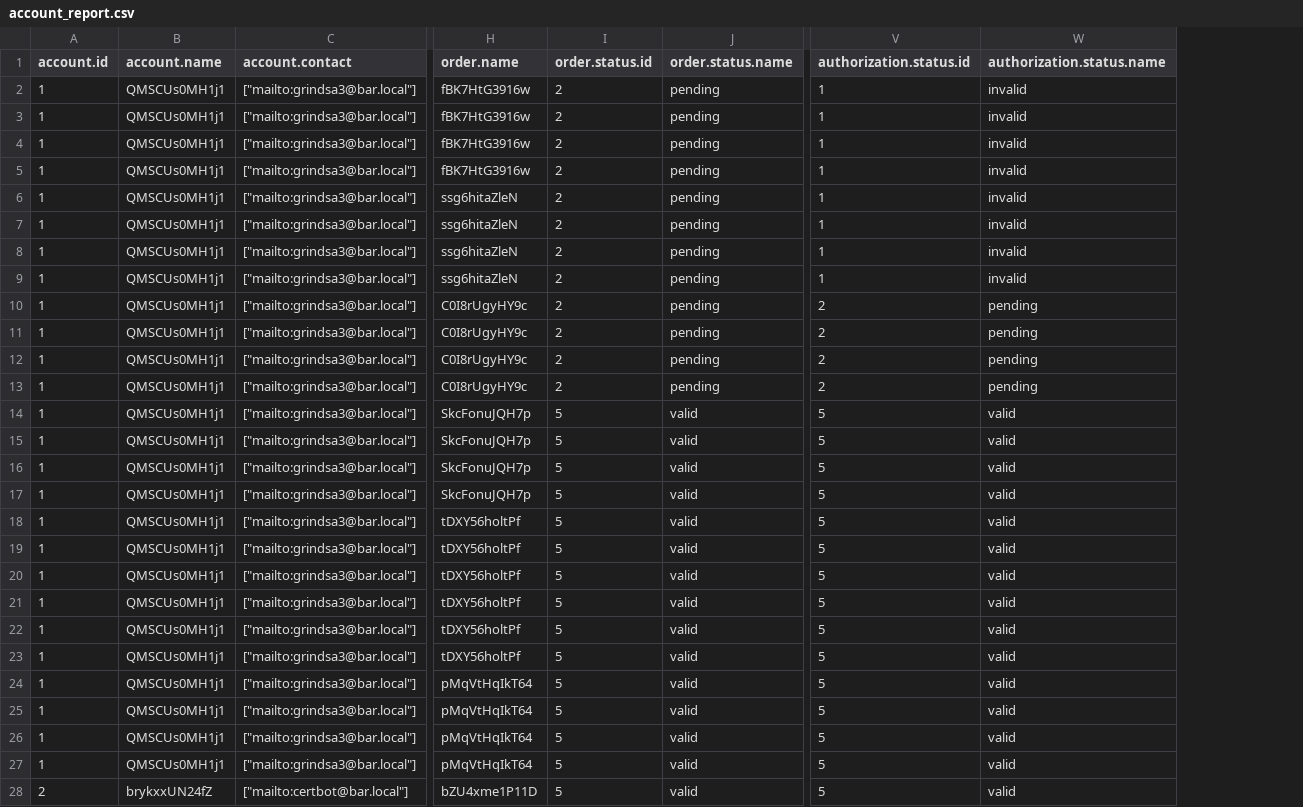
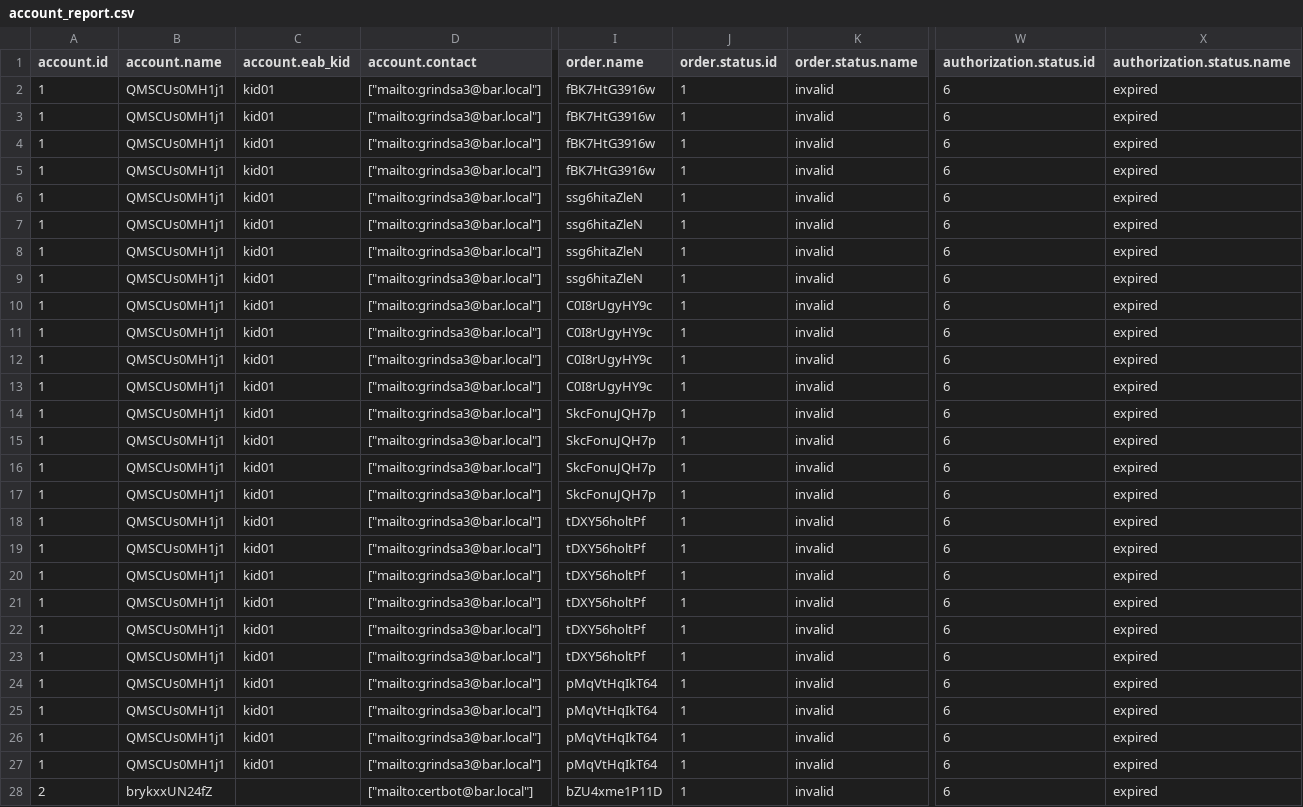
Before and after one commit to grindsa/acme2certifier, a CSV file: examples/reports/account_report.csv, drawn as a sheet; only a part is shown, gaps mark what is left out; addresses are those after the commit; the diff covers the shown part only; the diff names each change by its address in the sheet, - before the commit and + after, or states it on an @@ line.

Commit message:
[feat] eab trail and reporting

```diff
--- a/examples/reports/account_report.csv
+++ b/examples/reports/account_report.csv
+column C (account.eab_kid), rows 2-27: all kid01
-J2:J13 (order.status.id): 2
+J2:J13 (order.status.id): 1
-K2:K13 (order.status.name): pending
+K2:K13 (order.status.name): invalid
-W2:W9 (authorization.status.id): 1
+W2:W9 (authorization.status.id): 6
-X2:X9 (authorization.status.name): invalid
+X2:X9 (authorization.status.name): expired
-W10:W13 (authorization.status.id): 2
+W10:W13 (authorization.status.id): 6
-X10:X13 (authorization.status.name): pending
+X10:X13 (authorization.status.name): expired
-J14:J28 (order.status.id): 5
+J14:J28 (order.status.id): 1
-K14:K28 (order.status.name): valid
+K14:K28 (order.status.name): invalid
-W14:W28 (authorization.status.id): 5
+W14:W28 (authorization.status.id): 6
-X14:X28 (authorization.status.name): valid
+X14:X28 (authorization.status.name): expired
```
Also changed, not shown: 32 edited cells elsewhere in this file, 5 other files.
